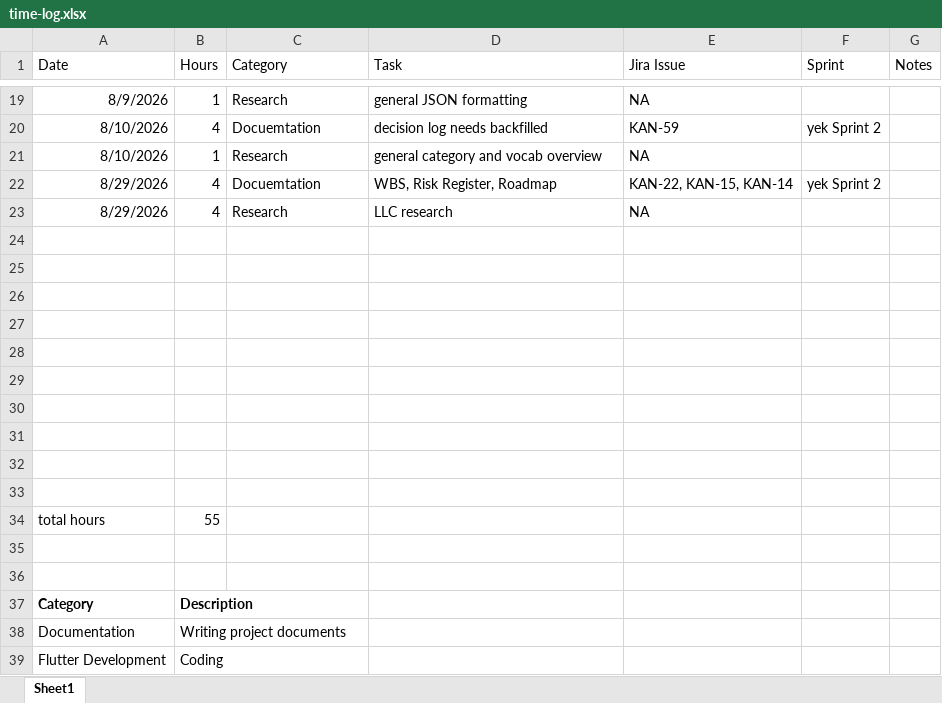
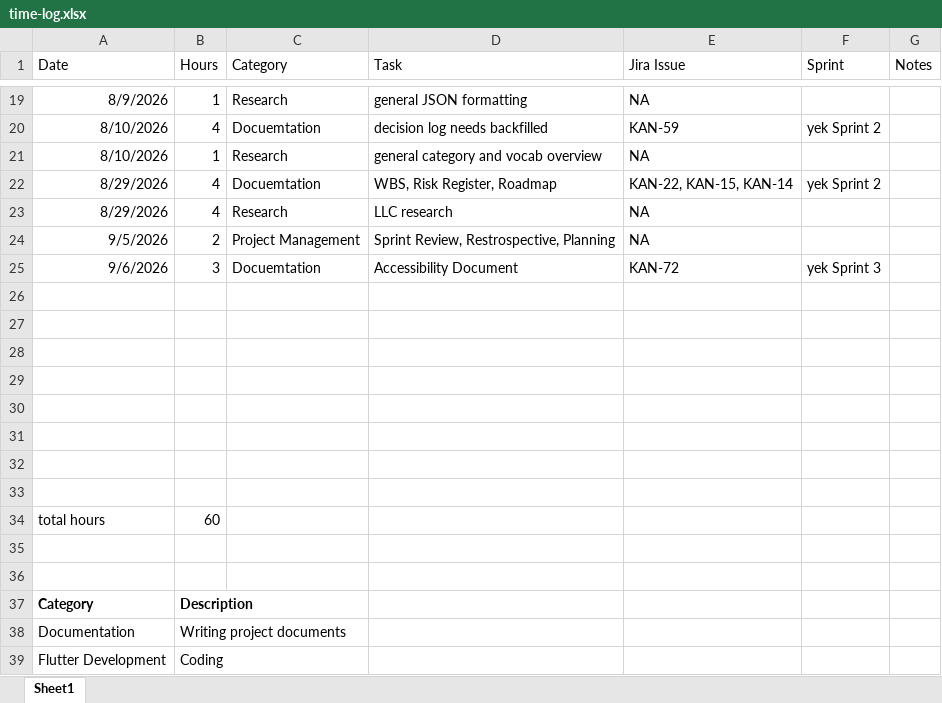
Before and after one commit to jeffkrystek/Yek_flashcard, an Excel workbook: docs/project-management/time-log.xlsx, sheet Sheet1, drawn as a sheet; only a part is shown, gaps mark what is left out; values as stored, in another font and other column widths than the file's, no borders; removed rows and columns are numbered as before the commit, all else as after; the diff names each change by its address in the sheet, - before the commit and + after, or states it on an @@ line.

Commit message:
Accessibility Doc added, daily logs

```diff
--- a/docs/project-management/time-log.xlsx (sheet Sheet1)
+++ b/docs/project-management/time-log.xlsx (sheet Sheet1)
+row 24: 9/5/2026 | 2 | Project Management | Sprint Review, Restrospective, Planning | NA
+row 25: 9/6/2026 | 3 | Docuemtation | Accessibility Document | KAN-72 | yek Sprint 3
-row 32: (empty)
-row 33: (empty)
-B34 (Hours): 55
+B34 (Hours): 60
```
Also changed, not shown: docs/project-management/project-schedule.xlsx, 4 other files.
